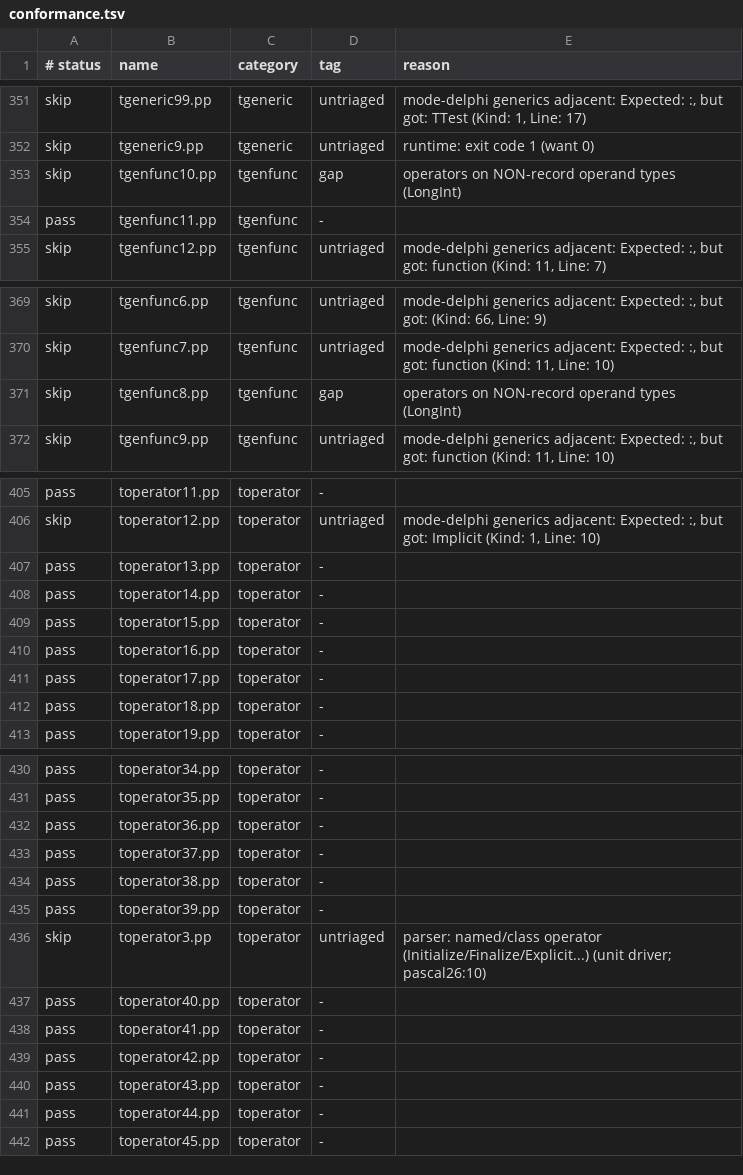
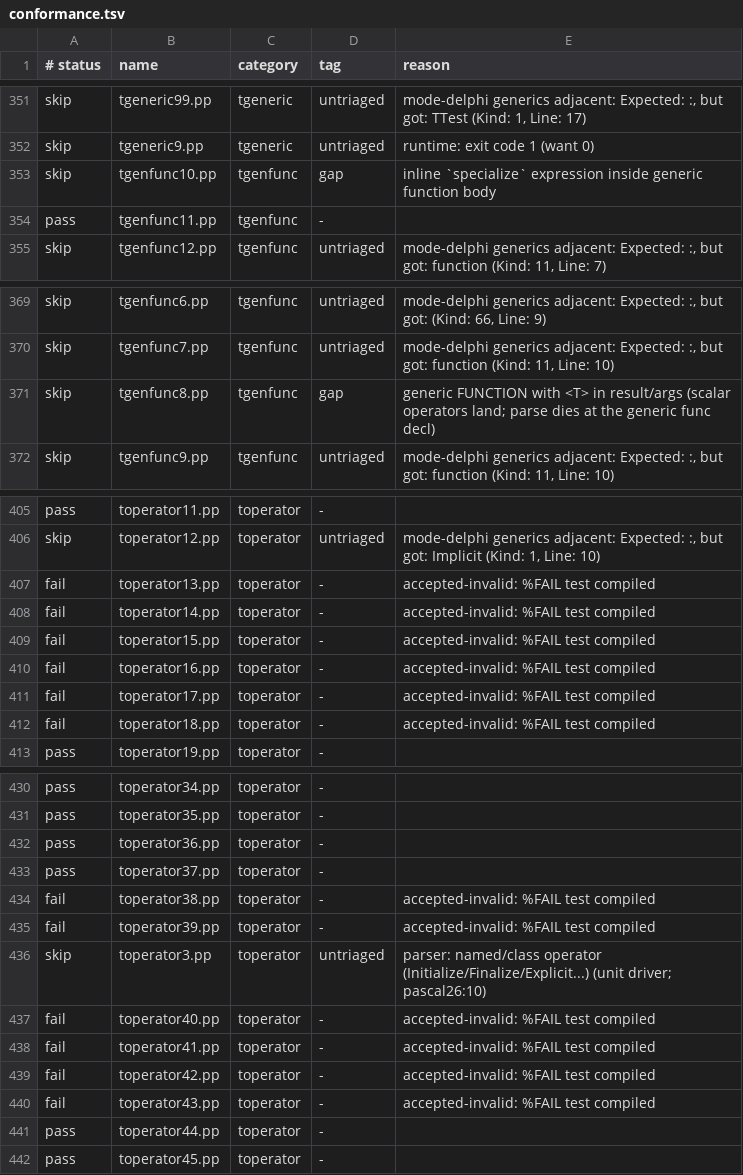
Before and after one commit to yoctobyte/pxx, a TSV file: devdocs/progress/tstate/conformance.tsv, drawn as a sheet; only a part is shown, gaps mark what is left out; the diff covers the shown part only.

```diff
--- a/devdocs/progress/tstate/conformance.tsv
+++ b/devdocs/progress/tstate/conformance.tsv
@@ -352,3 +352,3 @@ skip	tgeneric99.pp	tgeneric	untriaged	mode-delphi generics adjacent: Expected: :
 skip	tgeneric9.pp	tgeneric	untriaged	runtime: exit code 1 (want 0)
-skip	tgenfunc10.pp	tgenfunc	gap	operators on NON-record operand types (LongInt)
+skip	tgenfunc10.pp	tgenfunc	gap	inline `specialize` expression inside generic function body
 pass	tgenfunc11.pp	tgenfunc	-	
@@ -370,3 +370,3 @@ skip	tgenfunc6.pp	tgenfunc	untriaged	mode-delphi generics adjacent: Expected: :,
 skip	tgenfunc7.pp	tgenfunc	untriaged	mode-delphi generics adjacent: Expected: :, but got: function (Kind: 11, Line: 10)
-skip	tgenfunc8.pp	tgenfunc	gap	operators on NON-record operand types (LongInt)
+skip	tgenfunc8.pp	tgenfunc	gap	generic FUNCTION with <T> in result/args (scalar operators land; parse dies at the generic func decl)
 skip	tgenfunc9.pp	tgenfunc	untriaged	mode-delphi generics adjacent: Expected: :, but got: function (Kind: 11, Line: 10)
@@ -406,8 +406,8 @@ pass	toperator11.pp	toperator	-
 skip	toperator12.pp	toperator	untriaged	mode-delphi generics adjacent: Expected: :, but got: Implicit (Kind: 1, Line: 10)
-pass	toperator13.pp	toperator	-	
-pass	toperator14.pp	toperator	-	
-pass	toperator15.pp	toperator	-	
-pass	toperator16.pp	toperator	-	
-pass	toperator17.pp	toperator	-	
-pass	toperator18.pp	toperator	-	
+fail	toperator13.pp	toperator	-	accepted-invalid: %FAIL test compiled
+fail	toperator14.pp	toperator	-	accepted-invalid: %FAIL test compiled
+fail	toperator15.pp	toperator	-	accepted-invalid: %FAIL test compiled
+fail	toperator16.pp	toperator	-	accepted-invalid: %FAIL test compiled
+fail	toperator17.pp	toperator	-	accepted-invalid: %FAIL test compiled
+fail	toperator18.pp	toperator	-	accepted-invalid: %FAIL test compiled
 pass	toperator19.pp	toperator	-	
@@ -433,9 +433,9 @@ pass	toperator36.pp	toperator	-
 pass	toperator37.pp	toperator	-	
-pass	toperator38.pp	toperator	-	
-pass	toperator39.pp	toperator	-	
+fail	toperator38.pp	toperator	-	accepted-invalid: %FAIL test compiled
+fail	toperator39.pp	toperator	-	accepted-invalid: %FAIL test compiled
 skip	toperator3.pp	toperator	untriaged	parser: named/class operator (Initialize/Finalize/Explicit...) (unit driver; pascal26:10)
-pass	toperator40.pp	toperator	-	
-pass	toperator41.pp	toperator	-	
-pass	toperator42.pp	toperator	-	
-pass	toperator43.pp	toperator	-	
+fail	toperator40.pp	toperator	-	accepted-invalid: %FAIL test compiled
+fail	toperator41.pp	toperator	-	accepted-invalid: %FAIL test compiled
+fail	toperator42.pp	toperator	-	accepted-invalid: %FAIL test compiled
+fail	toperator43.pp	toperator	-	accepted-invalid: %FAIL test compiled
 pass	toperator44.pp	toperator	-	
```
Also changed, not shown: 21 edited cells elsewhere in this file, devdocs/progress/tstate/bench.tsv, 1 other file.
